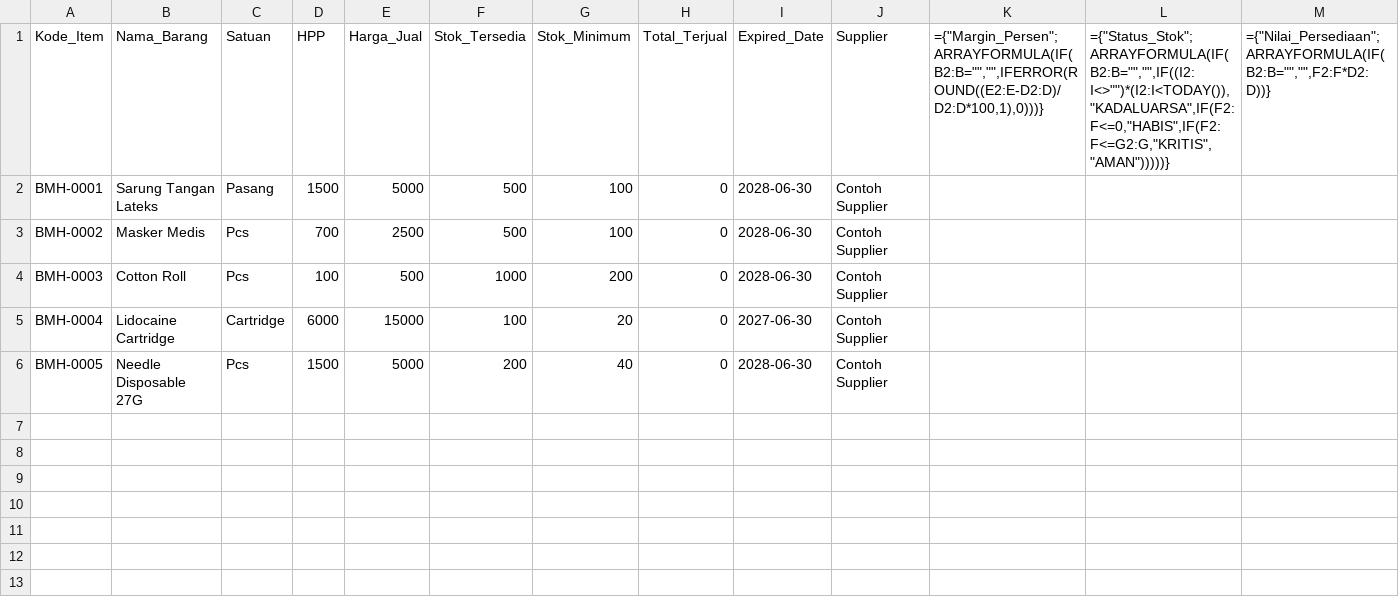
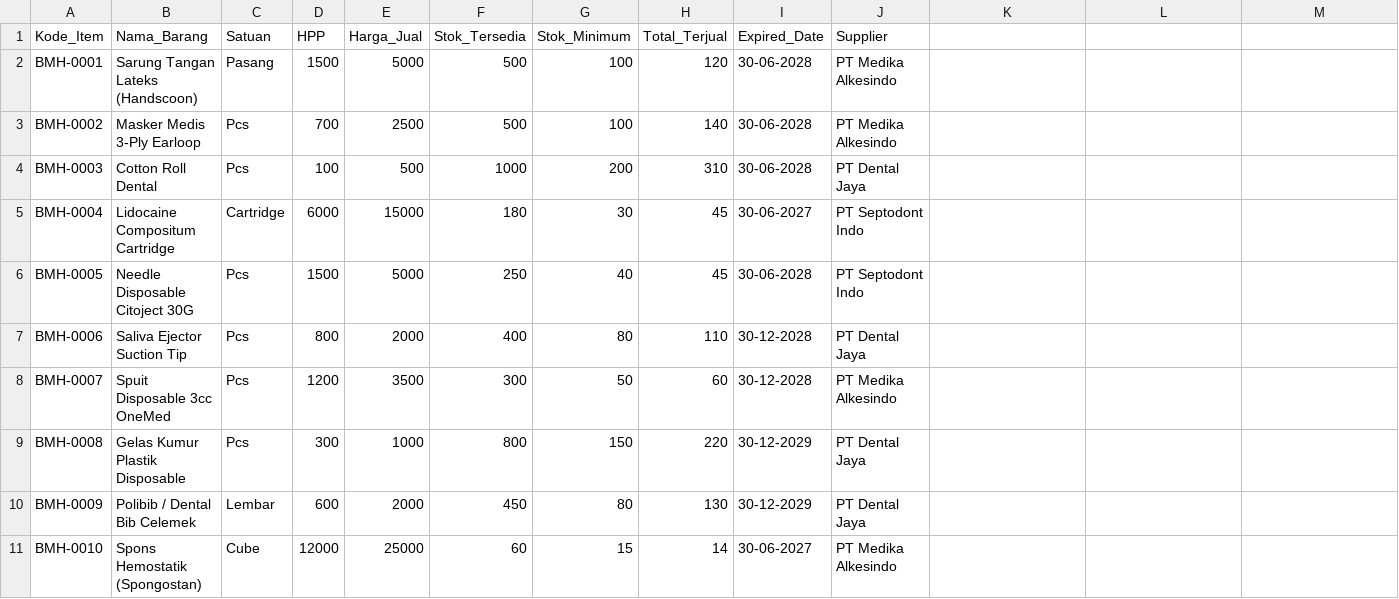
Before and after one commit to SheldonNugros/sheldon_rme, a CSV file: RME_Modular/csv_spreadsheets/BMHP/Master_BMHP.csv, drawn as a sheet.

```diff
--- a/RME_Modular/csv_spreadsheets/BMHP/Master_BMHP.csv
+++ b/RME_Modular/csv_spreadsheets/BMHP/Master_BMHP.csv
@@ -1,6 +1,11 @@
-Kode_Item,Nama_Barang,Satuan,HPP,Harga_Jual,Stok_Tersedia,Stok_Minimum,Total_Terjual,Expired_Date,Supplier,"={""Margin_Persen"";ARRAYFORMULA(IF(B2:B="""","""",IFERROR(ROUND((E2:E-D2:D)/D2:D*100,1),0)))}","={""Status_Stok"";ARRAYFORMULA(IF(B2:B="""","""",IF((I2:I<>"""")*(I2:I<TODAY()),""KADALUARSA"",IF(F2:F<=0,""HABIS"",IF(F2:F<=G2:G,""KRITIS"",""AMAN"")))))}","={""Nilai_Persediaan"";ARRAYFORMULA(IF(B2:B="""","""",F2:F*D2:D))}"
-BMH-0001,Sarung Tangan Lateks,Pasang,1500,5000,500,100,0,2028-06-30,Contoh Supplier
-BMH-0002,Masker Medis,Pcs,700,2500,500,100,0,2028-06-30,Contoh Supplier
-BMH-0003,Cotton Roll,Pcs,100,500,1000,200,0,2028-06-30,Contoh Supplier
-BMH-0004,Lidocaine Cartridge,Cartridge,6000,15000,100,20,0,2027-06-30,Contoh Supplier
-BMH-0005,Needle Disposable 27G,Pcs,1500,5000,200,40,0,2028-06-30,Contoh Supplier
+Kode_Item,Nama_Barang,Satuan,HPP,Harga_Jual,Stok_Tersedia,Stok_Minimum,Total_Terjual,Expired_Date,Supplier
+BMH-0001,Sarung Tangan Lateks (Handscoon),Pasang,1500,5000,500,100,120,30-06-2028,PT Medika Alkesindo
+BMH-0002,Masker Medis 3-Ply Earloop,Pcs,700,2500,500,100,140,30-06-2028,PT Medika Alkesindo
+BMH-0003,Cotton Roll Dental,Pcs,100,500,1000,200,310,30-06-2028,PT Dental Jaya
+BMH-0004,Lidocaine Compositum Cartridge,Cartridge,6000,15000,180,30,45,30-06-2027,PT Septodont Indo
+BMH-0005,Needle Disposable Citoject 30G,Pcs,1500,5000,250,40,45,30-06-2028,PT Septodont Indo
+BMH-0006,Saliva Ejector Suction Tip,Pcs,800,2000,400,80,110,30-12-2028,PT Dental Jaya
+BMH-0007,Spuit Disposable 3cc OneMed,Pcs,1200,3500,300,50,60,30-12-2028,PT Medika Alkesindo
+BMH-0008,Gelas Kumur Plastik Disposable,Pcs,300,1000,800,150,220,30-12-2029,PT Dental Jaya
+BMH-0009,Polibib / Dental Bib Celemek,Lembar,600,2000,450,80,130,30-12-2029,PT Dental Jaya
+BMH-0010,Spons Hemostatik (Spongostan),Cube,12000,25000,60,15,14,30-06-2027,PT Medika Alkesindo
```
Also changed, not shown: RME_Modular/csv_spreadsheets/DATABASE/Tarif_Khusus_Dokter.csv, RME_Modular/csv_spreadsheets/DATABASE/Tindakan.csv, 29 other files.
